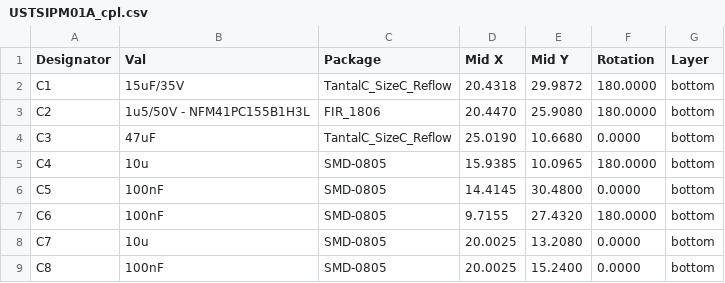
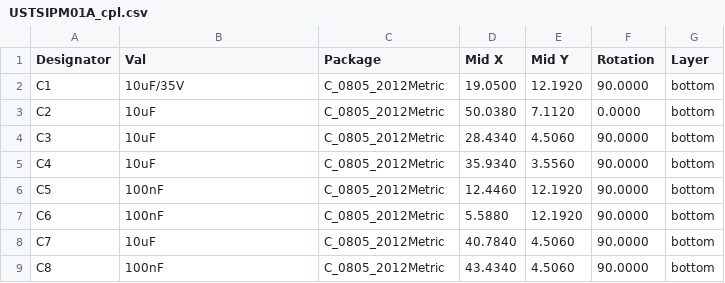
Before and after one commit to ust-modules/USTSIPM01, a CSV file: hw/cam_profi/PnP/USTSIPM01A_cpl.csv, drawn as a sheet; only a part is shown; the diff covers the shown part only.

```diff
--- a/hw/cam_profi/PnP/USTSIPM01A_cpl.csv
+++ b/hw/cam_profi/PnP/USTSIPM01A_cpl.csv
@@ -1,9 +1,9 @@
 Designator,Val,Package,Mid X,Mid Y,Rotation,Layer
-"C1","15uF/35V","TantalC_SizeC_Reflow",20.4318,29.9872,180.0000,bottom
-"C2","1u5/50V - NFM41PC155B1H3L","FIR_1806",20.4470,25.9080,180.0000,bottom
-"C3","47uF","TantalC_SizeC_Reflow",25.0190,10.6680,0.0000,bottom
-"C4","10u","SMD-0805",15.9385,10.0965,180.0000,bottom
-"C5","100nF","SMD-0805",14.4145,30.4800,0.0000,bottom
-"C6","100nF","SMD-0805",9.7155,27.4320,180.0000,bottom
-"C7","10u","SMD-0805",20.0025,13.2080,0.0000,bottom
-"C8","100nF","SMD-0805",20.0025,15.2400,0.0000,bottom
+"C1","10uF/35V","C_0805_2012Metric",19.0500,12.1920,90.0000,bottom
+"C2","10uF","C_0805_2012Metric",50.0380,7.1120,0.0000,bottom
+"C3","10uF","C_0805_2012Metric",28.4340,4.5060,90.0000,bottom
+"C4","10uF","C_0805_2012Metric",35.9340,3.5560,90.0000,bottom
+"C5","100nF","C_0805_2012Metric",12.4460,12.1920,90.0000,bottom
+"C6","100nF","C_0805_2012Metric",5.5880,12.1920,90.0000,bottom
+"C7","10uF","C_0805_2012Metric",40.7840,4.5060,90.0000,bottom
+"C8","100nF","C_0805_2012Metric",43.4340,4.5060,90.0000,bottom
```
Also changed, not shown: 9 added rows and 62 edited cells elsewhere in this file, hw/cam_profi/USTSIPM01A-both_pos.csv, 36 other files.
